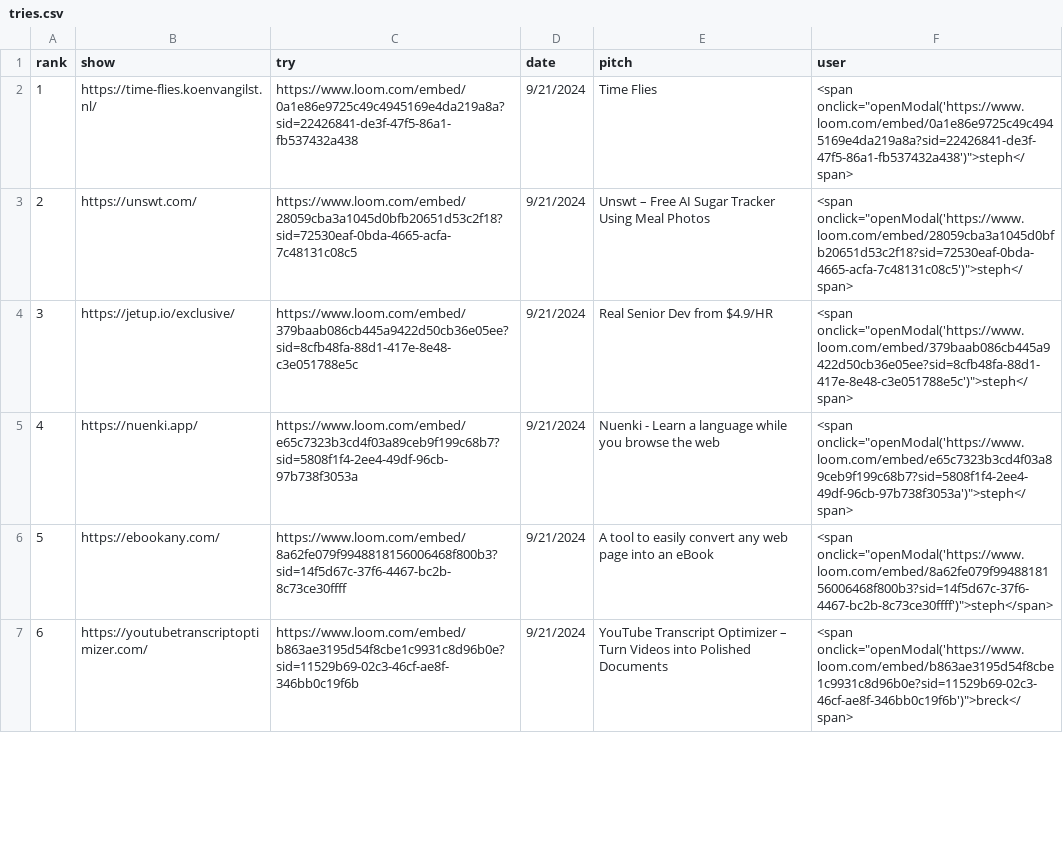
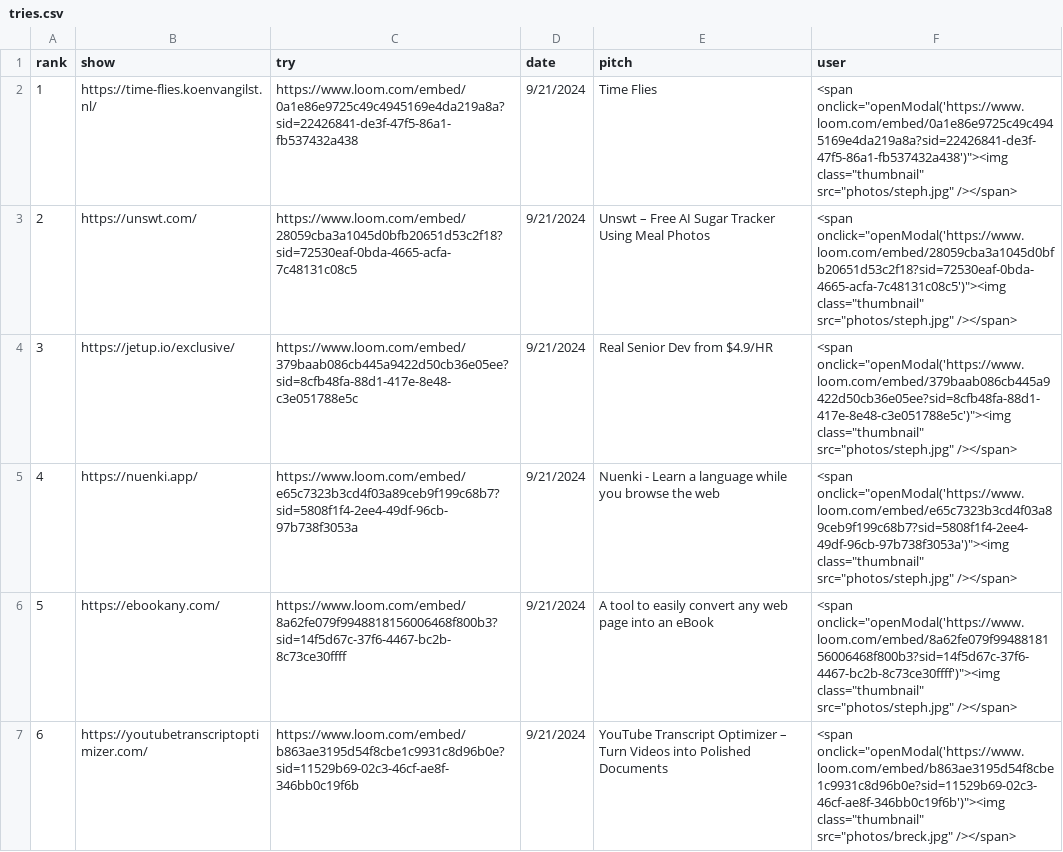
Before and after one commit to breck7/news.pub, a CSV file: tries.csv, drawn as a sheet; only a part is shown; the diff covers the shown part only.

```diff
--- a/tries.csv
+++ b/tries.csv
@@ -1,7 +1,7 @@
 rank,show,try,date,pitch,user
-1,https://time-flies.koenvangilst.nl/,https://www.loom.com/embed/0a1e86e9725c49c4945169e4da219a8a?sid=22426841-de3f-47f5-86a1-fb537432a438,9/21/2024,Time Flies,<span onclick="openModal('https://www.loom.com/embed/0a1e86e9725c49c4945169e4da219a8a?sid=22426841-de3f-47f5-86a1-fb537432a438')">steph</span>
-2,https://unswt.com/,https://www.loom.com/embed/28059cba3a1045d0bfb20651d53c2f18?sid=72530eaf-0bda-4665-acfa-7c48131c08c5,9/21/2024,Unswt – Free AI Sugar Tracker Using Meal Photos,<span onclick="openModal('https://www.loom.com/embed/28059cba3a1045d0bfb20651d53c2f18?sid=72530eaf-0bda-4665-acfa-7c48131c08c5')">steph</span>
-3,https://jetup.io/exclusive/,https://www.loom.com/embed/379baab086cb445a9422d50cb36e05ee?sid=8cfb48fa-88d1-417e-8e48-c3e051788e5c,9/21/2024,Real Senior Dev from $4.9/HR,<span onclick="openModal('https://www.loom.com/embed/379baab086cb445a9422d50cb36e05ee?sid=8cfb48fa-88d1-417e-8e48-c3e051788e5c')">steph</span>
-4,https://nuenki.app/,https://www.loom.com/embed/e65c7323b3cd4f03a89ceb9f199c68b7?sid=5808f1f4-2ee4-49df-96cb-97b738f3053a,9/21/2024,Nuenki - Learn a language while you browse the web,<span onclick="openModal('https://www.loom.com/embed/e65c7323b3cd4f03a89ceb9f199c68b7?sid=5808f1f4-2ee4-49df-96cb-97b738f3053a')">steph</span>
-5,https://ebookany.com/,https://www.loom.com/embed/8a62fe079f9948818156006468f800b3?sid=14f5d67c-37f6-4467-bc2b-8c73ce30ffff,9/21/2024,A tool to easily convert any web page into an eBook,<span onclick="openModal('https://www.loom.com/embed/8a62fe079f9948818156006468f800b3?sid=14f5d67c-37f6-4467-bc2b-8c73ce30ffff')">steph</span>
-6,https://youtubetranscriptoptimizer.com/,https://www.loom.com/embed/b863ae3195d54f8cbe1c9931c8d96b0e?sid=11529b69-02c3-46cf-ae8f-346bb0c19f6b,9/21/2024,YouTube Transcript Optimizer – Turn Videos into Polished Documents,<span onclick="openModal('https://www.loom.com/embed/b863ae3195d54f8cbe1c9931c8d96b0e?sid=11529b69-02c3-46cf-ae8f-346bb0c19f6b')">breck</span>
+1,https://time-flies.koenvangilst.nl/,https://www.loom.com/embed/0a1e86e9725c49c4945169e4da219a8a?sid=22426841-de3f-47f5-86a1-fb537432a438,9/21/2024,Time Flies,<span onclick="openModal('https://www.loom.com/embed/0a1e86e9725c49c4945169e4da219a8a?sid=22426841-de3f-47f5-86a1-fb537432a438')"><img class="thumbnail" src="photos/steph.jpg" /></span>
+2,https://unswt.com/,https://www.loom.com/embed/28059cba3a1045d0bfb20651d53c2f18?sid=72530eaf-0bda-4665-acfa-7c48131c08c5,9/21/2024,Unswt – Free AI Sugar Tracker Using Meal Photos,<span onclick="openModal('https://www.loom.com/embed/28059cba3a1045d0bfb20651d53c2f18?sid=72530eaf-0bda-4665-acfa-7c48131c08c5')"><img class="thumbnail" src="photos/steph.jpg" /></span>
+3,https://jetup.io/exclusive/,https://www.loom.com/embed/379baab086cb445a9422d50cb36e05ee?sid=8cfb48fa-88d1-417e-8e48-c3e051788e5c,9/21/2024,Real Senior Dev from $4.9/HR,<span onclick="openModal('https://www.loom.com/embed/379baab086cb445a9422d50cb36e05ee?sid=8cfb48fa-88d1-417e-8e48-c3e051788e5c')"><img class="thumbnail" src="photos/steph.jpg" /></span>
+4,https://nuenki.app/,https://www.loom.com/embed/e65c7323b3cd4f03a89ceb9f199c68b7?sid=5808f1f4-2ee4-49df-96cb-97b738f3053a,9/21/2024,Nuenki - Learn a language while you browse the web,<span onclick="openModal('https://www.loom.com/embed/e65c7323b3cd4f03a89ceb9f199c68b7?sid=5808f1f4-2ee4-49df-96cb-97b738f3053a')"><img class="thumbnail" src="photos/steph.jpg" /></span>
+5,https://ebookany.com/,https://www.loom.com/embed/8a62fe079f9948818156006468f800b3?sid=14f5d67c-37f6-4467-bc2b-8c73ce30ffff,9/21/2024,A tool to easily convert any web page into an eBook,<span onclick="openModal('https://www.loom.com/embed/8a62fe079f9948818156006468f800b3?sid=14f5d67c-37f6-4467-bc2b-8c73ce30ffff')"><img class="thumbnail" src="photos/steph.jpg" /></span>
+6,https://youtubetranscriptoptimizer.com/,https://www.loom.com/embed/b863ae3195d54f8cbe1c9931c8d96b0e?sid=11529b69-02c3-46cf-ae8f-346bb0c19f6b,9/21/2024,YouTube Transcript Optimizer – Turn Videos into Polished Documents,<span onclick="openModal('https://www.loom.com/embed/b863ae3195d54f8cbe1c9931c8d96b0e?sid=11529b69-02c3-46cf-ae8f-346bb0c19f6b')"><img class="thumbnail" src="photos/breck.jpg" /></span>
```
Also changed, not shown: 5 edited cells elsewhere in this file, tries.tsv, users.csv, 14 other files.
